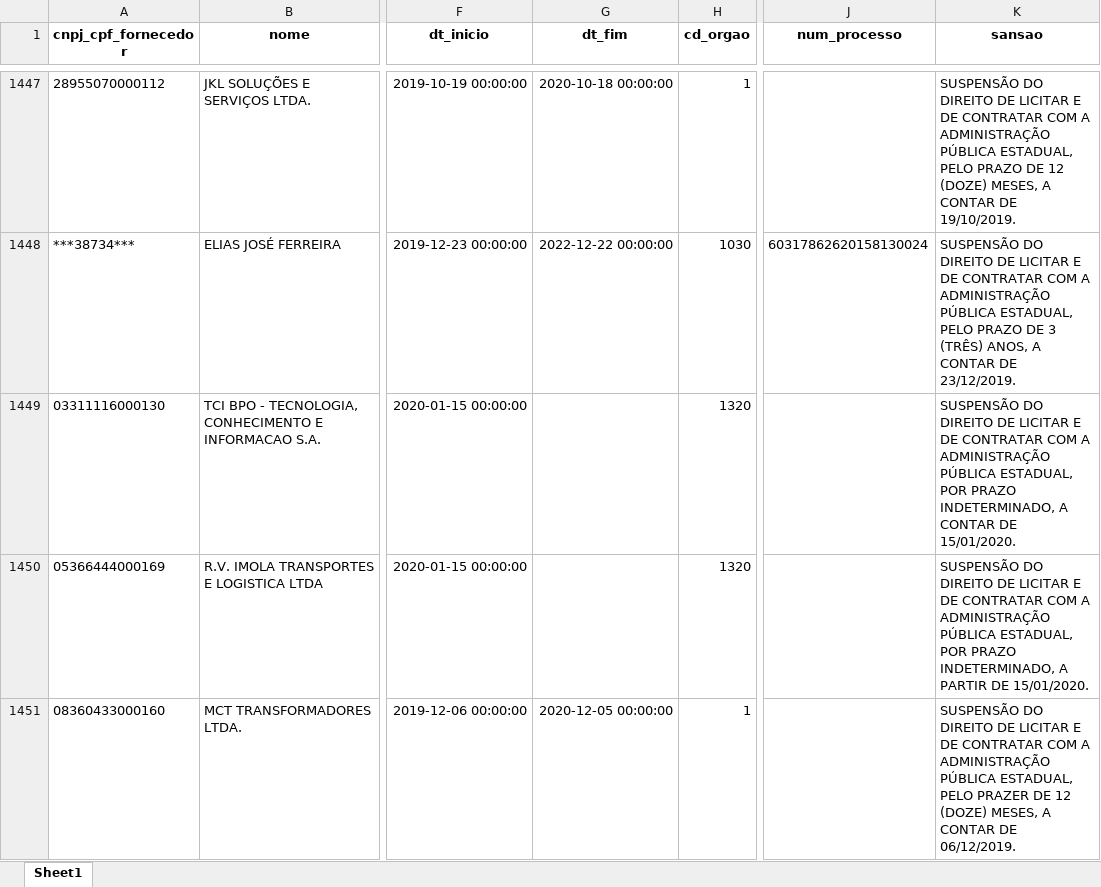
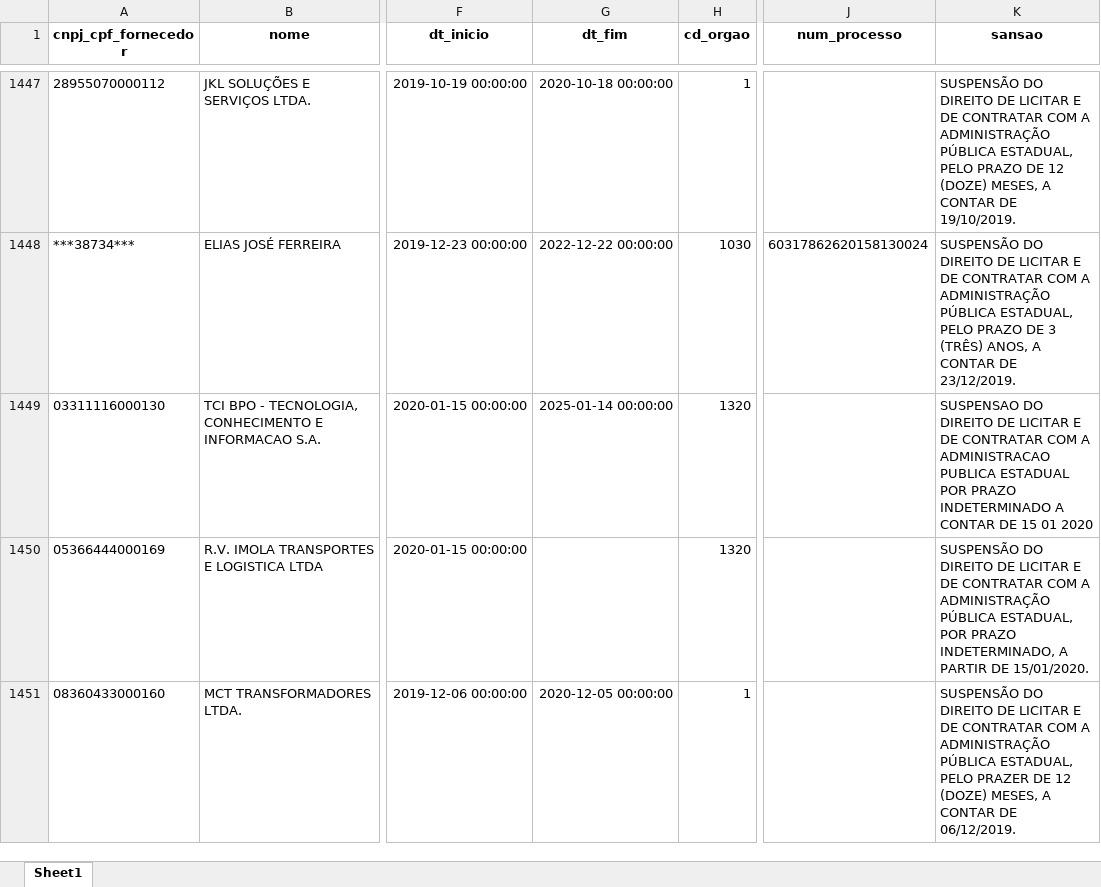
Before and after one commit to transparencia-mg/portal_cafimp, an Excel workbook: upload/cafimp.xlsx, sheet Sheet1, drawn as a sheet; only a part is shown, gaps mark what is left out; values as stored, in another font and other column widths than the file's, no borders; the diff covers the shown part only; the diff names each change by its address in the sheet, - before the commit and + after, or states it on an @@ line.

Commit message:
Atualização diária portal_cafimp

```diff
--- a/upload/cafimp.xlsx (sheet Sheet1)
+++ b/upload/cafimp.xlsx (sheet Sheet1)
-G1449 (dt_fim): (empty)
+G1449 (dt_fim): 2025-01-14 00:00:00
-K1449 (sansao): SUSPENSÃO DO DIREITO DE LICITAR E DE CONTRATAR COM A ADMINISTRAÇÃO PÚBLICA ESTADUAL, POR PRAZO INDETERMINADO, A CONTAR DE 15/01/2020.
+K1449 (sansao): SUSPENSAO DO DIREITO DE LICITAR E DE CONTRATAR COM A ADMINISTRACAO PUBLICA ESTADUAL POR PRAZO INDETERMINADO A CONTAR DE 15 01 2020
```
Also changed, not shown: 1 added row elsewhere in this sheet, 1 other file.
